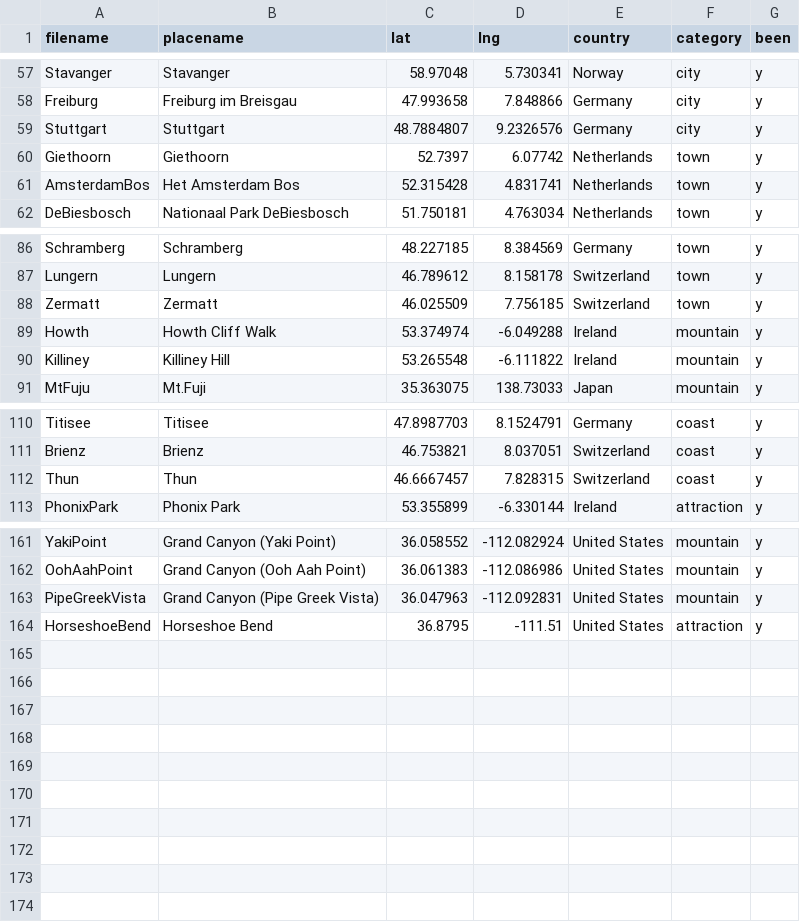
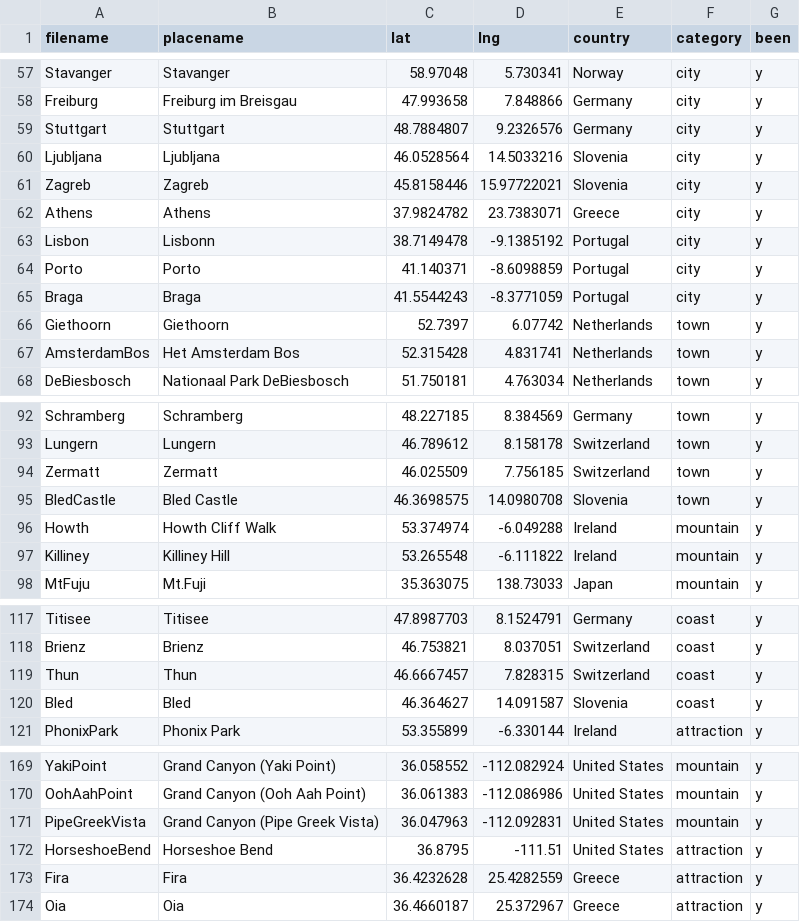
Before and after one commit to ChJL/PopUp-Cities-I-Went, a CSV file: data/default.csv, drawn as a sheet; only a part is shown, gaps mark what is left out; the diff names each change by its address in the sheet, - before the commit and + after, or states it on an @@ line.

```diff
--- a/data/default.csv
+++ b/data/default.csv
+row 60: Ljubljana | Ljubljana | 46.0528564 | 14.5033216 | Slovenia | city | y
+row 61: Zagreb | Zagreb | 45.8158446 | 15.97722021 | Slovenia | city | y
+row 62: Athens | Athens | 37.9824782 | 23.7383071 | Greece | city | y
+row 63: Lisbon | Lisbonn | 38.7149478 | -9.1385192 | Portugal | city | y
+row 64: Porto | Porto | 41.140371 | -8.6098859 | Portugal | city | y
+row 65: Braga | Braga | 41.5544243 | -8.3771059 | Portugal | city | y
+row 95: BledCastle | Bled Castle | 46.3698575 | 14.0980708 | Slovenia | town | y
+row 120: Bled | Bled | 46.364627 | 14.091587 | Slovenia | coast | y
+row 173: Fira | Fira | 36.4232628 | 25.4282559 | Greece | attraction | y
+row 174: Oia | Oia | 36.4660187 | 25.372967 | Greece | attraction | y
```
Also changed, not shown: 10 other files.
